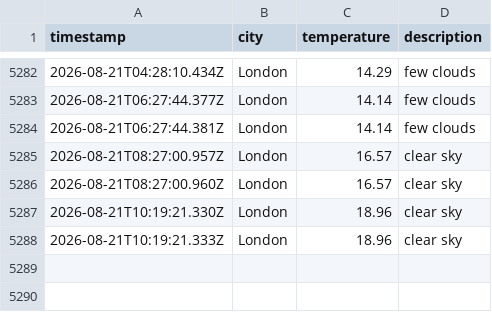
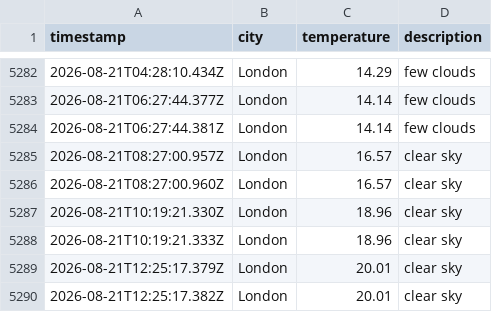
Before and after one commit to matthewthomas1999/DataOps-weather-js, a CSV file: data/weather_log.csv, drawn as a sheet; only a part is shown, gaps mark what is left out; the diff names each change by its address in the sheet, - before the commit and + after, or states it on an @@ line.

```diff
--- a/data/weather_log.csv
+++ b/data/weather_log.csv
+row 5289: 2026-08-21T12:25:17.379Z | London | 20.01 | clear sky
+row 5290: 2026-08-21T12:25:17.382Z | London | 20.01 | clear sky
```
Also changed, not shown: 1 other file.
